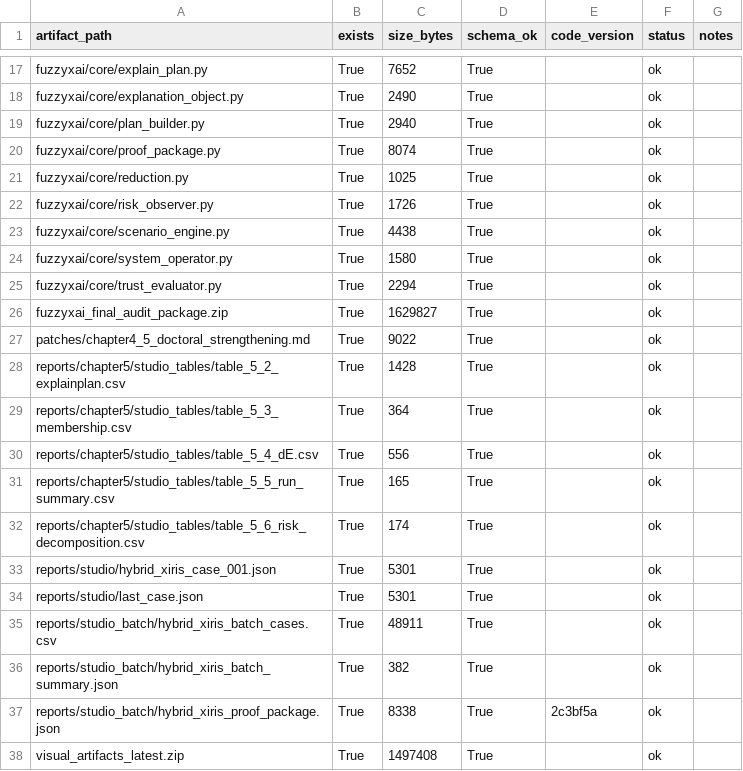
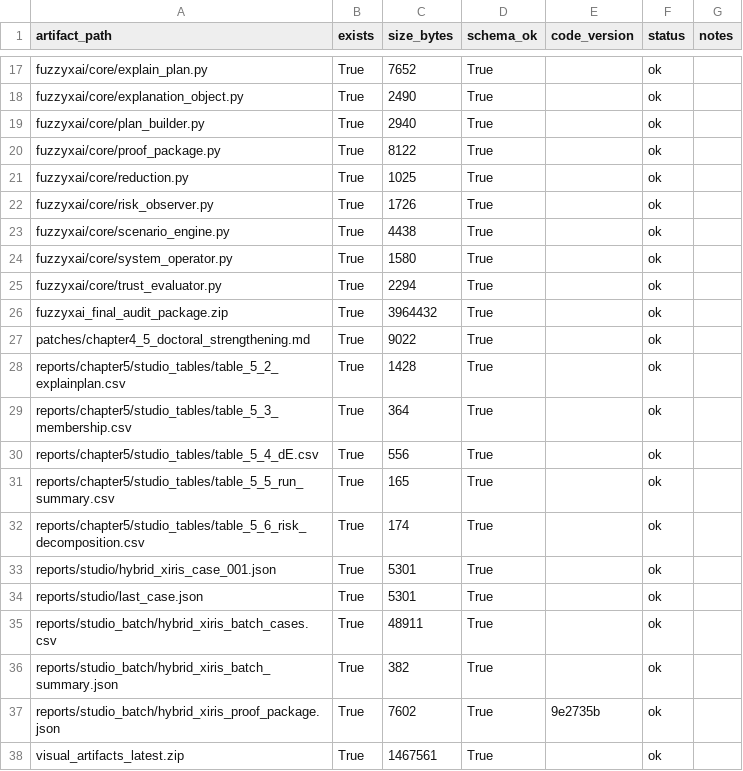
Before and after one commit to lebedeffson/fuzzy-xai-operator, a CSV file: reports/audit/artifact_inventory.csv, drawn as a sheet; only a part is shown, gaps mark what is left out.

Commit message:
Finalize audit package metadata

```diff
--- a/reports/audit/artifact_inventory.csv
+++ b/reports/audit/artifact_inventory.csv
@@ -19,3 +19,3 @@ fuzzyxai/core/explanation_object.py,True,2490,True,,ok,
 fuzzyxai/core/plan_builder.py,True,2940,True,,ok,
-fuzzyxai/core/proof_package.py,True,8074,True,,ok,
+fuzzyxai/core/proof_package.py,True,8122,True,,ok,
 fuzzyxai/core/reduction.py,True,1025,True,,ok,
@@ -25,3 +25,3 @@ fuzzyxai/core/system_operator.py,True,1580,True,,ok,
 fuzzyxai/core/trust_evaluator.py,True,2294,True,,ok,
-fuzzyxai_final_audit_package.zip,True,1629827,True,,ok,
+fuzzyxai_final_audit_package.zip,True,3964432,True,,ok,
 patches/chapter4_5_doctoral_strengthening.md,True,9022,True,,ok,
@@ -36,3 +36,3 @@ reports/studio_batch/hybrid_xiris_batch_cases.csv,True,48911,True,,ok,
 reports/studio_batch/hybrid_xiris_batch_summary.json,True,382,True,,ok,
-reports/studio_batch/hybrid_xiris_proof_package.json,True,8338,True,2c3bf5a,ok,
-visual_artifacts_latest.zip,True,1497408,True,,ok,
+reports/studio_batch/hybrid_xiris_proof_package.json,True,7602,True,9e2735b,ok,
+visual_artifacts_latest.zip,True,1467561,True,,ok,
```
Also changed, not shown: 8 other files.
